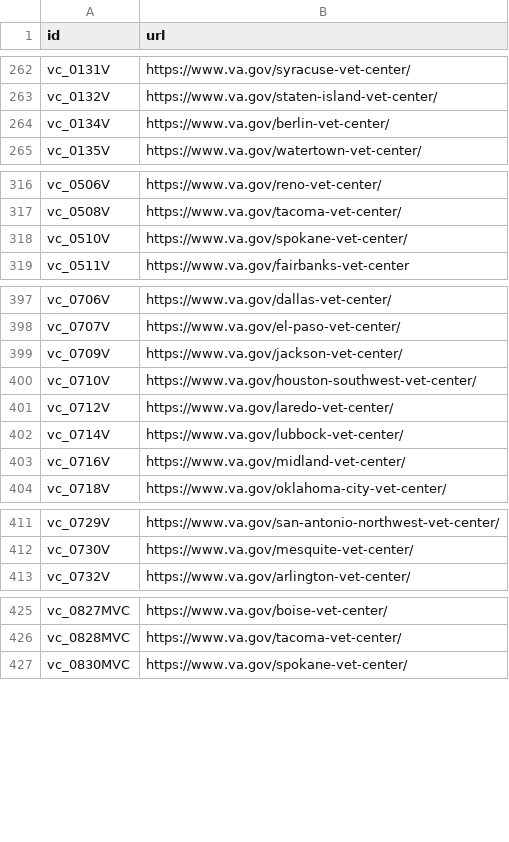
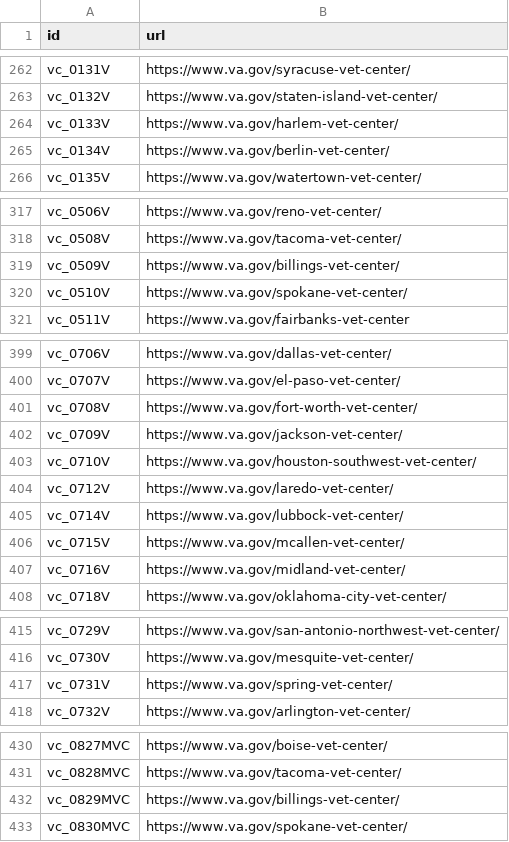
Before and after one commit to omahane/lighthouse-facilities, a CSV file: facilities/src/main/resources/websites.csv, drawn as a sheet; only a part is shown, gaps mark what is left out; the diff covers the shown part only; the diff names each change by its address in the sheet, - before the commit and + after, or states it on an @@ line.

Commit message:
Updated URLs for facilities migrated to Drupal.

```diff
--- a/facilities/src/main/resources/websites.csv
+++ b/facilities/src/main/resources/websites.csv
+row 264: vc_0133V | https://www.va.gov/harlem-vet-center/
+row 319: vc_0509V | https://www.va.gov/billings-vet-center/
+row 401: vc_0708V | https://www.va.gov/fort-worth-vet-center/
+row 406: vc_0715V | https://www.va.gov/mcallen-vet-center/
+row 417: vc_0731V | https://www.va.gov/spring-vet-center/
+row 432: vc_0829MVC | https://www.va.gov/billings-vet-center/
```
Also changed, not shown: 1 added row elsewhere in this file.
